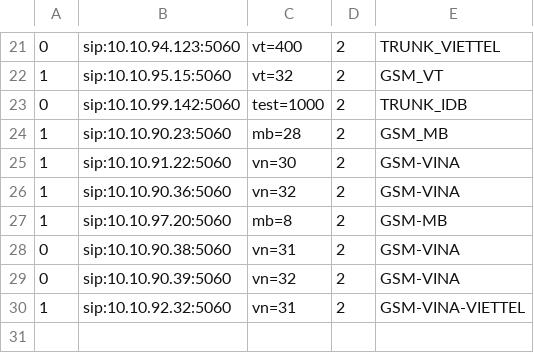
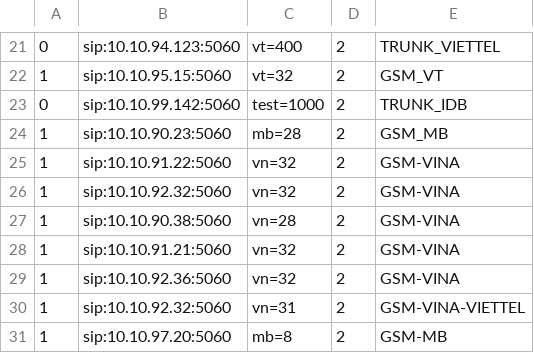
Before and after one commit to devops-itcs/CONFIG-CHANNEL-VPB-MAIN, a CSV file: gsm.csv, drawn as a sheet; only a part is shown, gaps mark what is left out.

Commit message:
Update gsm.csv

```diff
--- a/gsm.csv
+++ b/gsm.csv
@@ -24,7 +24,8 @@
 1,sip:10.10.90.23:5060,mb=28,2,GSM_MB
-1,sip:10.10.91.22:5060,vn=30,2,GSM-VINA
-1,sip:10.10.90.36:5060,vn=32,2,GSM-VINA
+1,sip:10.10.91.22:5060,vn=32,2,GSM-VINA
+1,sip:10.10.92.32:5060,vn=32,2,GSM-VINA
+1,sip:10.10.90.38:5060,vn=28,2,GSM-VINA
+1,sip:10.10.91.21:5060,vn=32,2,GSM-VINA
+1,sip:10.10.92.36:5060,vn=32,2,GSM-VINA
+1,sip:10.10.92.32:5060,vn=31,2,GSM-VINA-VIETTEL
 1,sip:10.10.97.20:5060,mb=8,2,GSM-MB
-0,sip:10.10.90.38:5060,vn=31,2,GSM-VINA
-0,sip:10.10.90.39:5060,vn=32,2,GSM-VINA
-1,sip:10.10.92.32:5060,vn=31,2,GSM-VINA-VIETTEL
```
